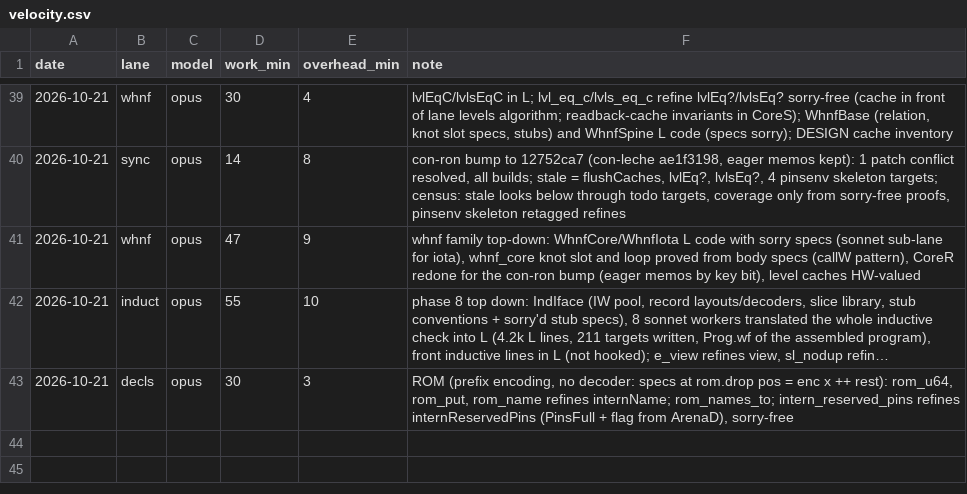
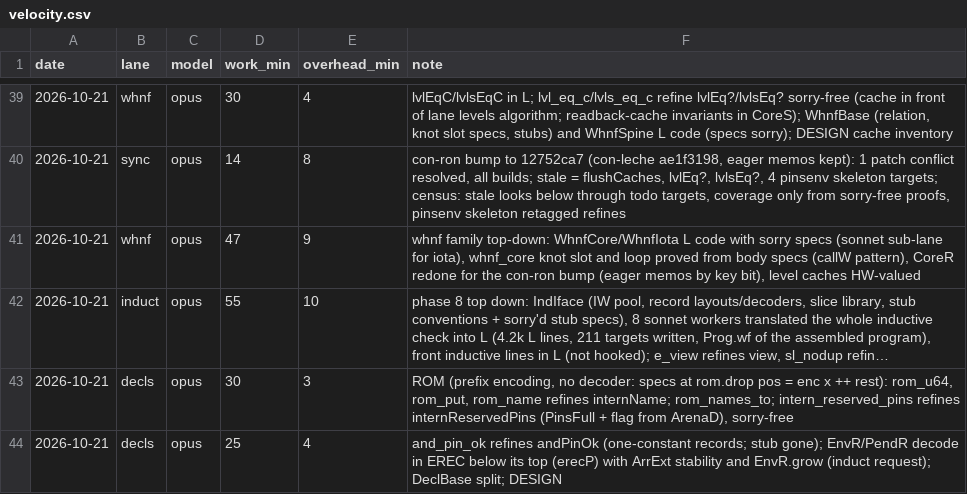
Before and after one commit to leanprover/con-agua, a CSV file: docs/velocity.csv, drawn as a sheet; only a part is shown, gaps mark what is left out; long unchanged cells end in …; the diff names each change by its address in the sheet, - before the commit and + after, or states it on an @@ line.

```diff
--- a/docs/velocity.csv
+++ b/docs/velocity.csv
+row 44: 2026-10-21 | decls | opus | 25 | 4 | and_pin_ok refines andPinOk (one-constant records; stub gone); EnvR/PendR decode in EREC below its top (erecP) with ArrExt stability and EnvR.grow (induct request); DeclBase split; DESIGN
```
Also changed, not shown: 1 other file.
